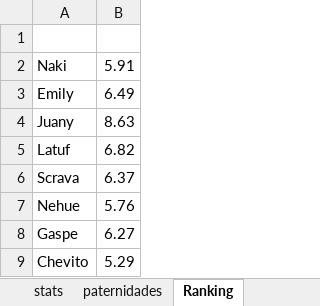
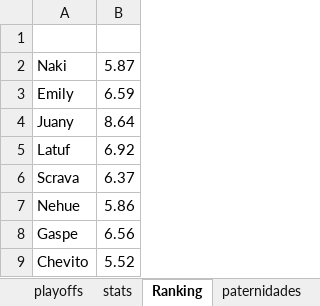
Before and after one commit to FantasyLFA/FantasyLFA, an Excel workbook: historialFantasyV3.xlsx, sheet Ranking, drawn as a sheet; values as stored, in another font and other column widths than the file's, no borders; charts and pictures not drawn; the diff names each change by its address in the sheet, - before the commit and + after, or states it on an @@ line.

```diff
--- a/historialFantasyV3.xlsx (sheet Ranking)
+++ b/historialFantasyV3.xlsx (sheet Ranking)
@@ sheet tab order changed: playoffs | stats | Ranking | paternidades @@
-B2: 5.91
+B2: 5.87
-B3: 6.49
+B3: 6.59
-B4: 8.63
+B4: 8.64
-B5: 6.82
+B5: 6.92
-B7: 5.76
+B7: 5.86
-B8: 6.27
+B8: 6.56
-B9: 5.29
+B9: 5.52
```
Also changed, not shown: sheet stats, sheet paternidades, sheet partidos regular, 3 other files.
